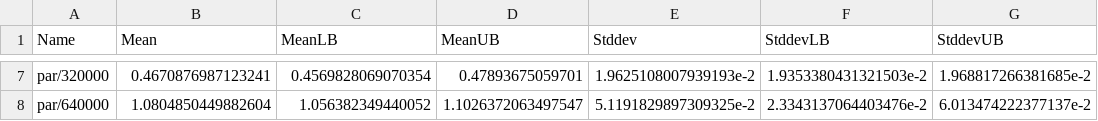
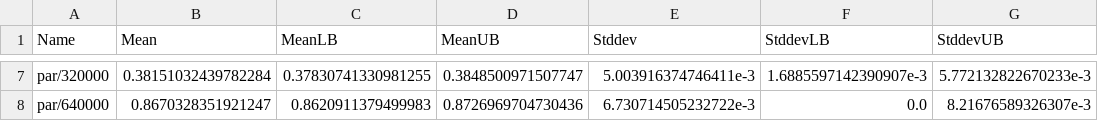
Before and after one commit to dcastrop/par-alg, a CSV file: examples/bench/Mergesort/K8/Measurements/Mergesort_par_1.csv, drawn as a sheet; only a part is shown, gaps mark what is left out; the diff covers the shown part only; the diff names each change by its address in the sheet, - before the commit and + after, or states it on an @@ line.

```diff
--- a/examples/bench/Mergesort/K8/Measurements/Mergesort_par_1.csv
+++ b/examples/bench/Mergesort/K8/Measurements/Mergesort_par_1.csv
-B7 (Mean): 0.4670876987123241
+B7 (Mean): 0.38151032439782284
-C7 (MeanLB): 0.4569828069070354
+C7 (MeanLB): 0.37830741330981255
-D7 (MeanUB): 0.47893675059701
+D7 (MeanUB): 0.3848500971507747
-E7 (Stddev): 1.9625108007939193e-2
+E7 (Stddev): 5.003916374746411e-3
-F7 (StddevLB): 1.9353380431321503e-2
+F7 (StddevLB): 1.6885597142390907e-3
-G7 (StddevUB): 1.968817266381685e-2
+G7 (StddevUB): 5.772132822670233e-3
-B8 (Mean): 1.0804850449882604
+B8 (Mean): 0.8670328351921247
-C8 (MeanLB): 1.056382349440052
+C8 (MeanLB): 0.8620911379499983
-D8 (MeanUB): 1.1026372063497547
+D8 (MeanUB): 0.8726969704730436
-E8 (Stddev): 5.1191829897309325e-2
+E8 (Stddev): 6.730714505232722e-3
-F8 (StddevLB): 2.3343137064403476e-2
+F8 (StddevLB): 0.0
-G8 (StddevUB): 6.013474222377137e-2
+G8 (StddevUB): 8.21676589326307e-3
```
Also changed, not shown: 30 edited cells elsewhere in this file, examples/bench/Mergesort/K8/Measurements/Mergesort_par_3.csv, examples/bench/Mergesort/K8/Measurements/Mergesort_par_4.csv, 29 other files.
